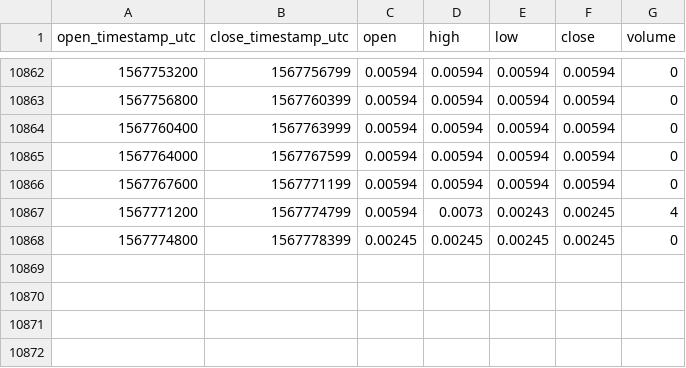
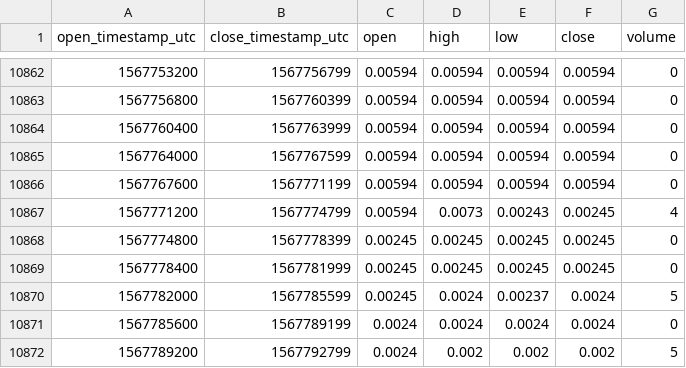
Before and after one commit to cryptobigbro/bitmex-XBT7D_U105, a CSV file: bitmex-XBT7D_U105-1h.csv, drawn as a sheet; only a part is shown, gaps mark what is left out.

Commit message:
Update OHLCV data.

```diff
--- a/bitmex-XBT7D_U105-1h.csv
+++ b/bitmex-XBT7D_U105-1h.csv
@@ -10868 +10868,5 @@ open_timestamp_utc,close_timestamp_utc,open,high,low,close,volume
 1567774800,1567778399,0.00245,0.00245,0.00245,0.00245,0
+1567778400,1567781999,0.00245,0.00245,0.00245,0.00245,0
+1567782000,1567785599,0.00245,0.0024,0.00237,0.0024,5
+1567785600,1567789199,0.0024,0.0024,0.0024,0.0024,0
+1567789200,1567792799,0.0024,0.002,0.002,0.002,5
```
